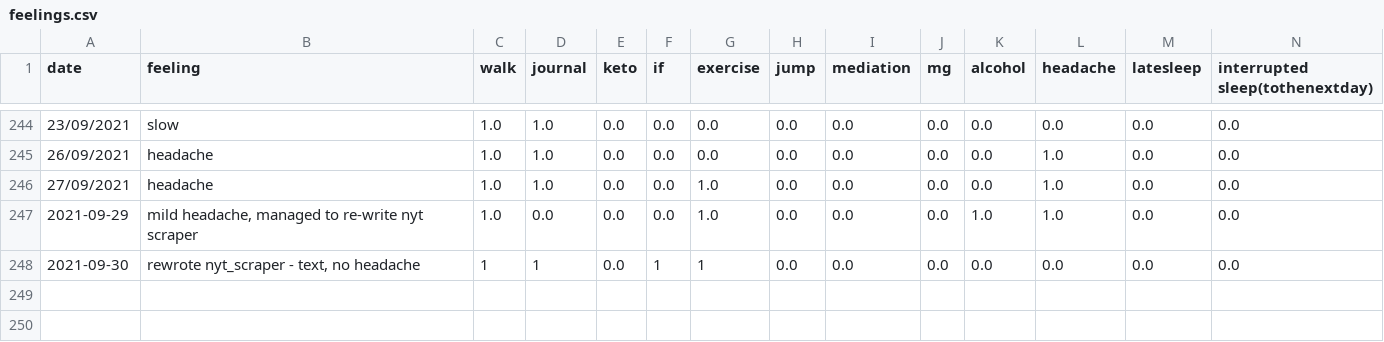
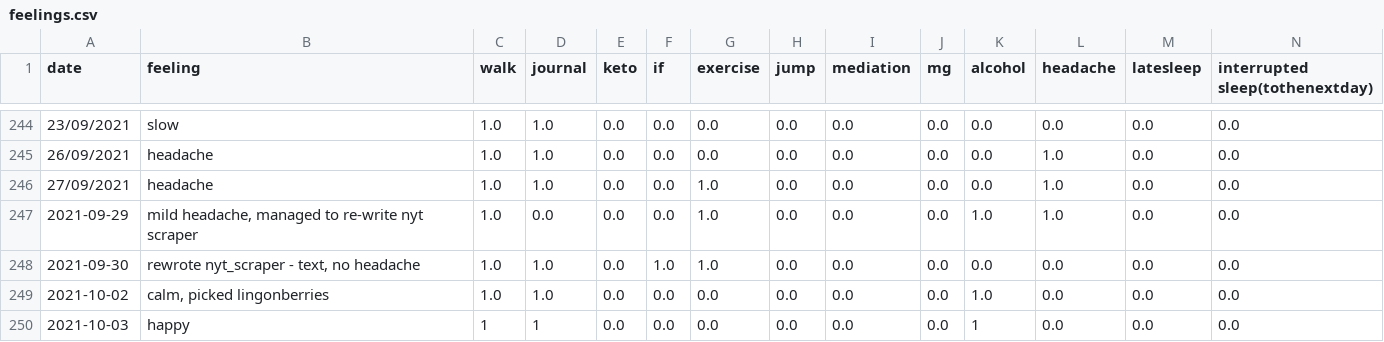
Before and after one commit to Amarilda/KPI, a CSV file: feelings.csv, drawn as a sheet; only a part is shown, gaps mark what is left out.

Commit message:
Update feelings.csv

```diff
--- a/feelings.csv
+++ b/feelings.csv
@@ -247,2 +247,4 @@ date,feeling,walk,journal,keto,if,exercise,jump,mediation,mg,alcohol,headache,la
 2021-09-29,"mild headache, managed to re-write nyt scraper",1.0,0.0,0.0,0.0,1.0,0.0,0.0,0.0,1.0,1.0,0.0,0.0
-2021-09-30,"rewrote nyt_scraper - text, no headache ",1,1,0.0,1,1,0.0,0.0,0.0,0.0,0.0,0.0,0.0
+2021-09-30,"rewrote nyt_scraper - text, no headache ",1.0,1.0,0.0,1.0,1.0,0.0,0.0,0.0,0.0,0.0,0.0,0.0
+2021-10-02,"calm, picked lingonberries",1.0,1.0,0.0,0.0,0.0,0.0,0.0,0.0,1.0,0.0,0.0,0.0
+2021-10-03,happy,1,1,0.0,0.0,0.0,0.0,0.0,0.0,1,0.0,0.0,0.0
```
